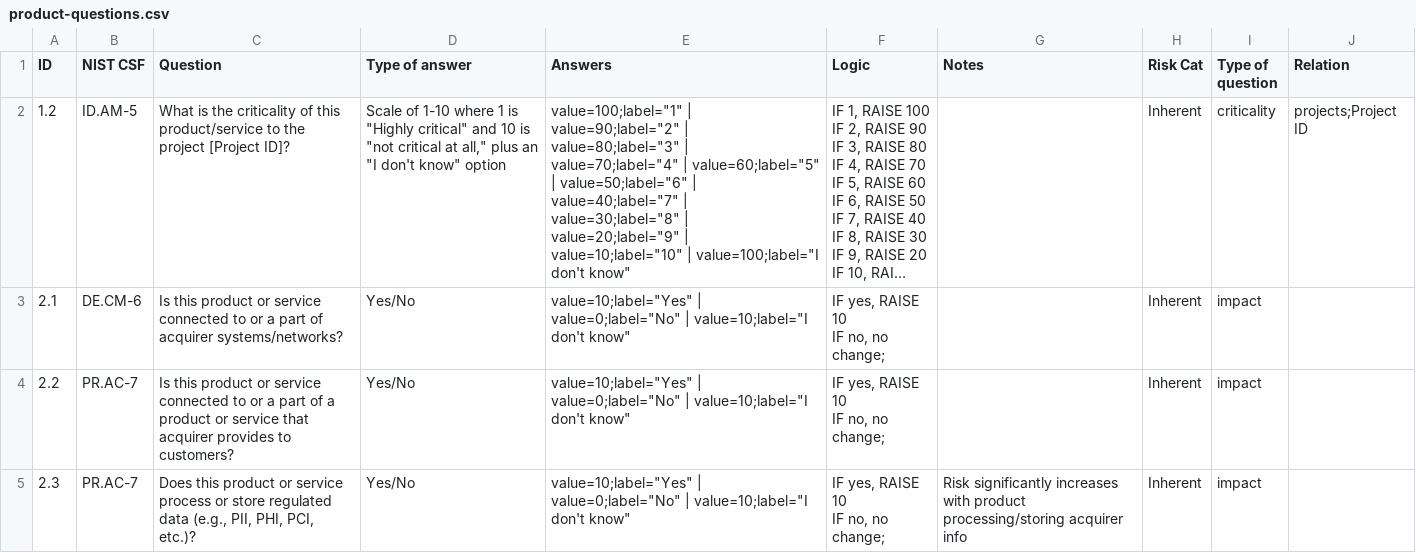
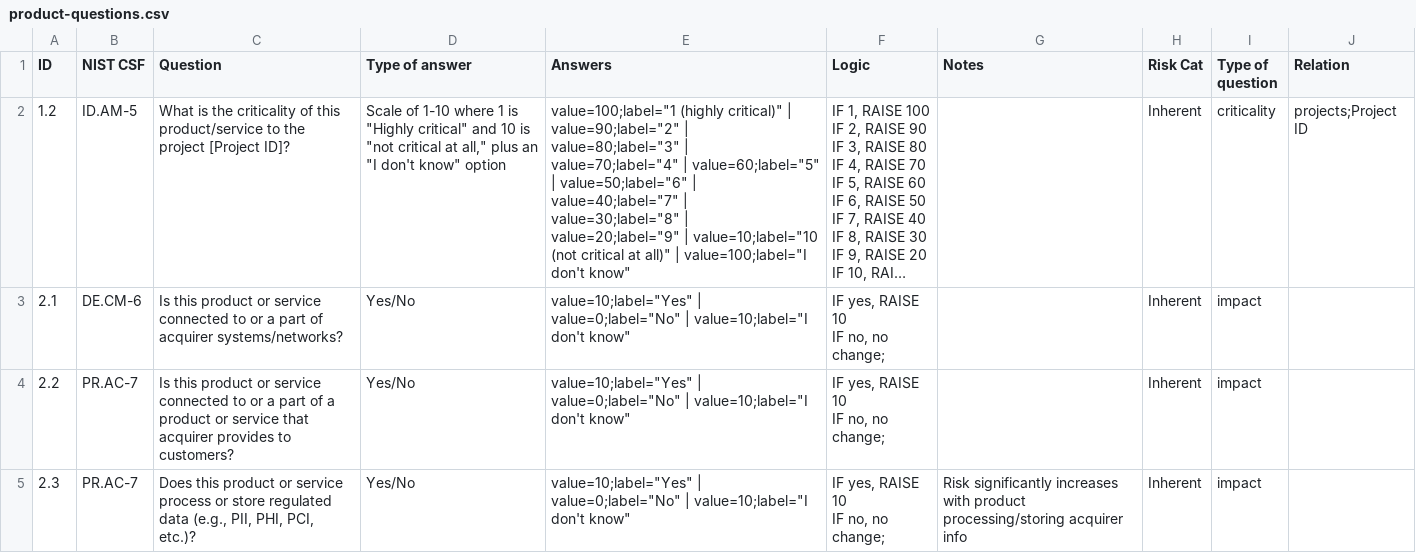
Before and after one commit to lordlight/supply-chain-interdependency-tool, a CSV file: assets/product-questions.csv, drawn as a sheet; only a part is shown; long unchanged cells end in …; the diff names each change by its address in the sheet, - before the commit and + after, or states it on an @@ line.

Commit message:
Added better labels to product & project criticality questions

```diff
--- a/assets/product-questions.csv
+++ b/assets/product-questions.csv
-E2 (Answers): value=100;label="1" | value=90;label="2" | value=80;label="3" | value=70;label="4" | value=60;label="5" | value=50;label="6" | value=40;label="7" | value=30;label="8" | value=20;label="9" | value=10;label="10" | value=100;label="I…
+E2 (Answers): value=100;label="1 (highly critical)" | value=90;label="2" | value=80;label="3" | value=70;label="4" | value=60;label="5" | value=50;label="6" | value=40;label="7" | value=30;label="8" | value=20;label="9" | value=10;label="10 (not critical at all)" | value=100;label="I…
```
Also changed, not shown: assets/project-questions.csv.
